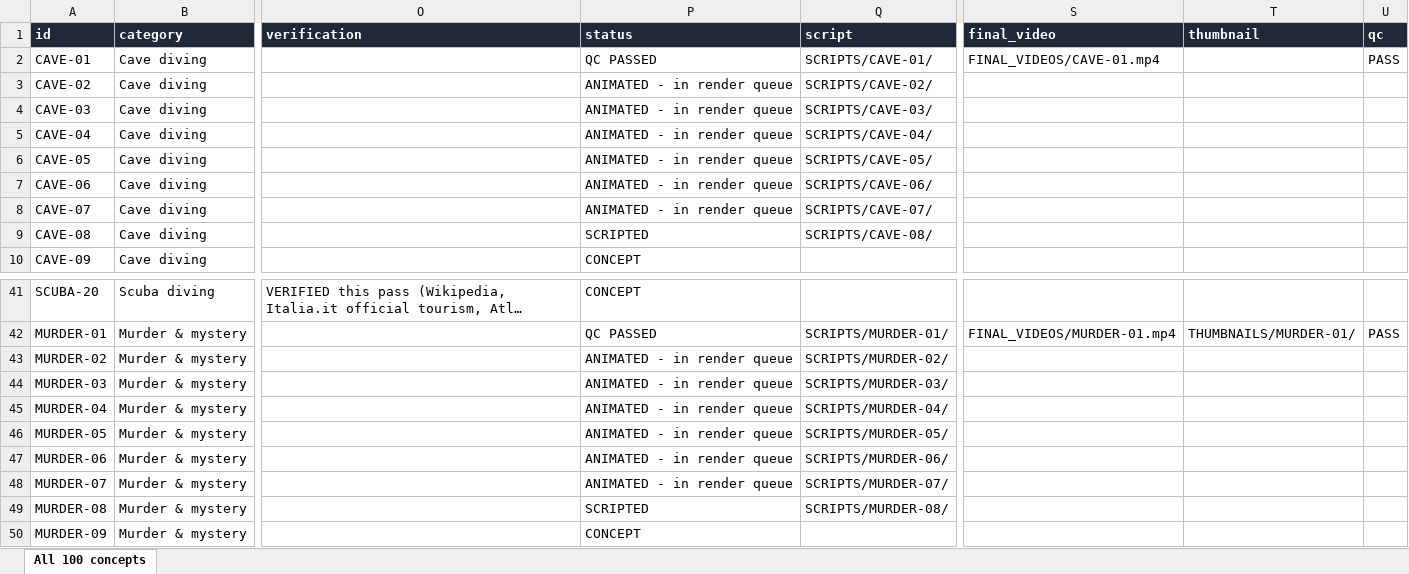
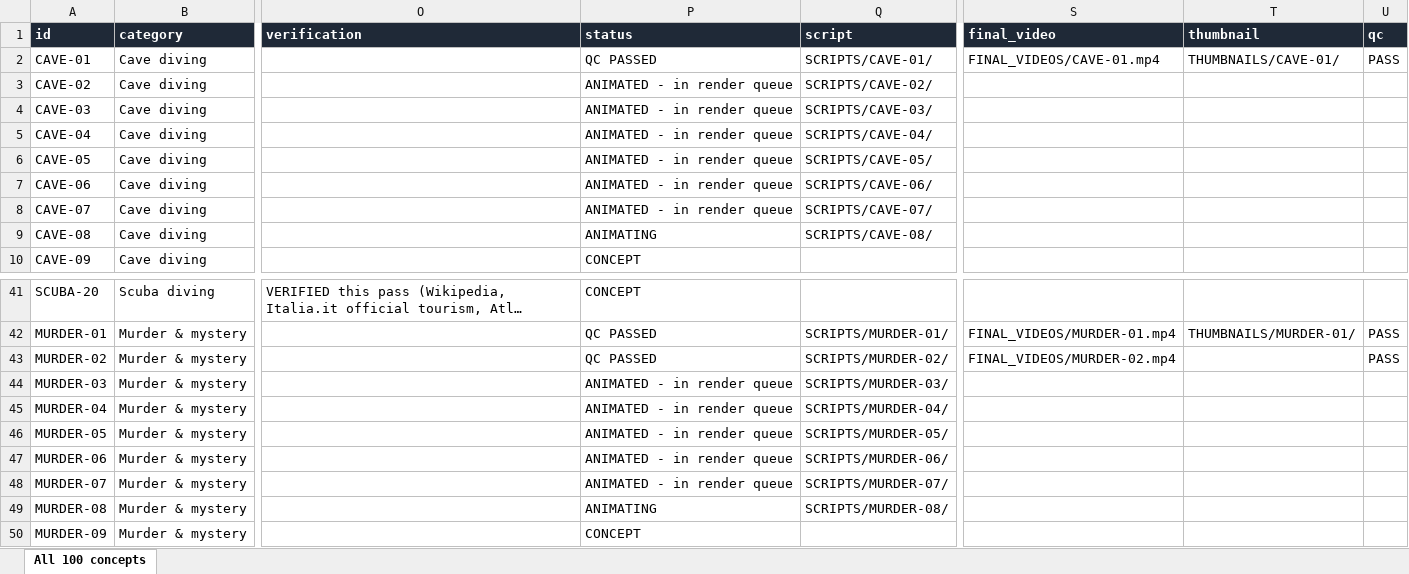
Before and after one commit to ahakri/ngl, an Excel workbook: YOUTUBE_ANIMATION_STUDIO/PROJECT_TRACKER/MASTER_SPREADSHEET.xlsx, sheet All 100 concepts, drawn as a sheet; only a part is shown, gaps mark what is left out; long unchanged cells end in …; values as stored, in another font and other column widths than the file's, no borders; the diff names each change by its address in the sheet, - before the commit and + after, or states it on an @@ line.

```diff
--- a/YOUTUBE_ANIMATION_STUDIO/PROJECT_TRACKER/MASTER_SPREADSHEET.xlsx (sheet All 100 concepts)
+++ b/YOUTUBE_ANIMATION_STUDIO/PROJECT_TRACKER/MASTER_SPREADSHEET.xlsx (sheet All 100 concepts)
-T2 (thumbnail): (empty)
+T2 (thumbnail): THUMBNAILS/CAVE-01/
-P9 (status): SCRIPTED
+P9 (status): ANIMATING
-P43 (status): ANIMATED - in render queue
+P43 (status): QC PASSED
-S43 (final_video): (empty)
+S43 (final_video): FINAL_VIDEOS/MURDER-02.mp4
-U43 (qc): (empty)
+U43 (qc): PASS
-P49 (status): SCRIPTED
+P49 (status): ANIMATING
```
Also changed, not shown: 11 other files.
